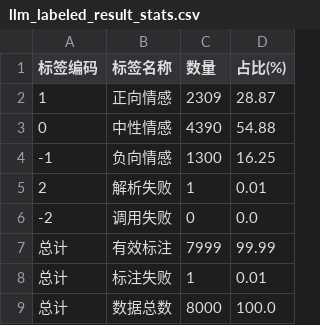
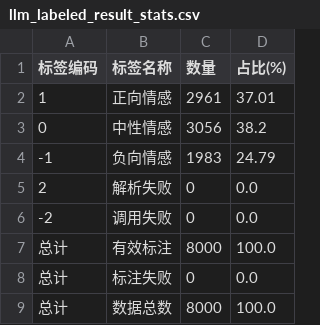
Before and after one commit to runsheep0227/XHS, a CSV file: comment/bert_data/llm_labeled_result_stats.csv, drawn as a sheet.

```diff
--- a/comment/bert_data/llm_labeled_result_stats.csv
+++ b/comment/bert_data/llm_labeled_result_stats.csv
@@ -1,9 +1,9 @@
 标签编码,标签名称,数量,占比(%)
-1,正向情感,2309,28.87
-0,中性情感,4390,54.88
--1,负向情感,1300,16.25
-2,解析失败,1,0.01
+1,正向情感,2961,37.01
+0,中性情感,3056,38.2
+-1,负向情感,1983,24.79
+2,解析失败,0,0.0
 -2,调用失败,0,0.0
-总计,有效标注,7999,99.99
-总计,标注失败,1,0.01
+总计,有效标注,8000,100.0
+总计,标注失败,0,0.0
 总计,数据总数,8000,100.0
```
Also changed, not shown: 28 other files.
